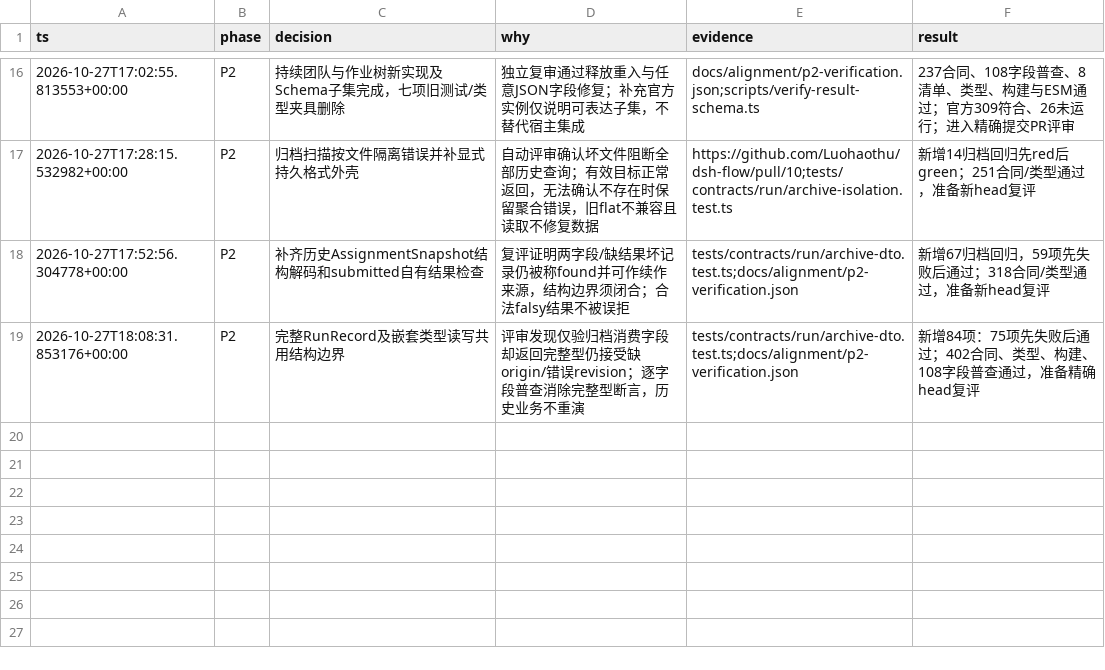
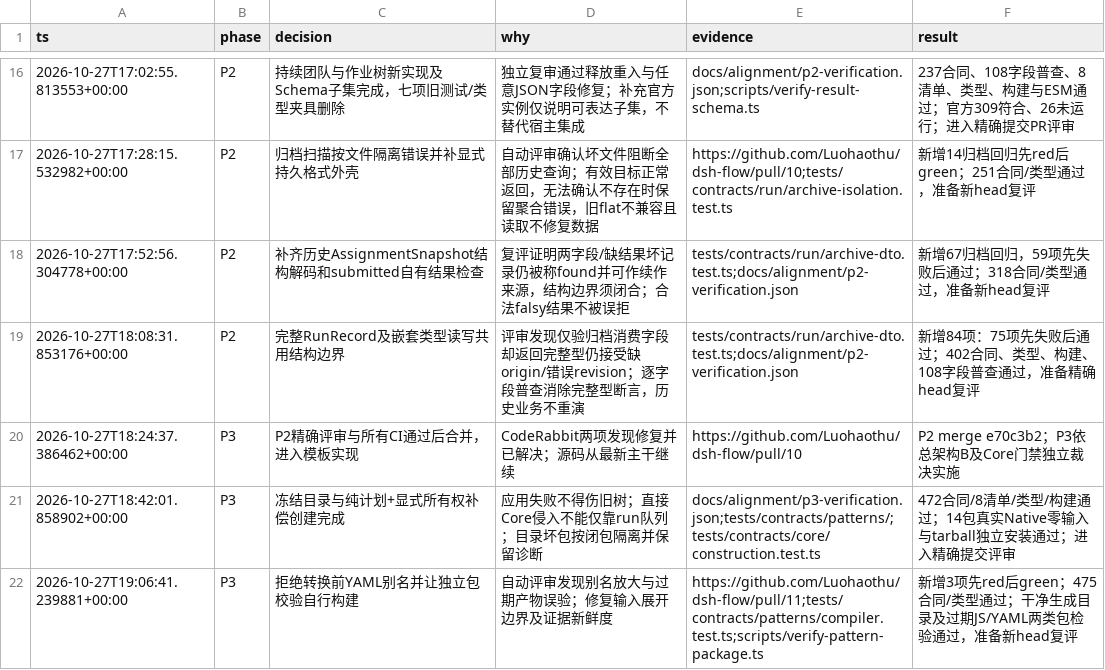
Before and after one commit to Luohaothu/dsh-flow, a TSV file: docs/alignment/decisions.tsv, drawn as a sheet; only a part is shown, gaps mark what is left out.

Commit message:
feat: compile and apply isolated team patterns (P3) (#11)
Add immutable pattern catalog/compiler/expansion and explicit construction ownership with compensation. Share DSH model configuration checks and package the 14 canonical reference patterns.

475 contracts, typecheck, inventory and clean/stale tarball verification pass. YAML aliases reject before conversion. Independent exact-head gpt-6-astra review PASS; all remote checks pass and review findings resolved.

```diff
--- a/docs/alignment/decisions.tsv
+++ b/docs/alignment/decisions.tsv
@@ -19 +19,4 @@ ts	phase	decision	why	evidence	result
 2026-10-27T18:08:31.853176+00:00	P2	完整RunRecord及嵌套类型读写共用结构边界	评审发现仅验归档消费字段却返回完整型仍接受缺origin/错误revision；逐字段普查消除完整型断言，历史业务不重演	tests/contracts/run/archive-dto.test.ts;docs/alignment/p2-verification.json	新增84项：75项先失败后通过；402合同、类型、构建、108字段普查通过，准备精确head复评
+2026-10-27T18:24:37.386462+00:00	P3	P2精确评审与所有CI通过后合并，进入模板实现	CodeRabbit两项发现修复并已解决；源码从最新主干继续	https://github.com/Luohaothu/dsh-flow/pull/10	P2 merge e70c3b2；P3依总架构B及Core门禁独立裁决实施
+2026-10-27T18:42:01.858902+00:00	P3	冻结目录与纯计划+显式所有权补偿创建完成	应用失败不得伤旧树；直接Core侵入不能仅靠run队列；目录坏包按闭包隔离并保留诊断	docs/alignment/p3-verification.json;tests/contracts/patterns/;tests/contracts/core/construction.test.ts	472合同/8清单/类型/构建通过；14包真实Native零输入与tarball独立安装通过；进入精确提交评审
+2026-10-27T19:06:41.239881+00:00	P3	拒绝转换前YAML别名并让独立包校验自行构建	自动评审发现别名放大与过期产物误验；修复输入展开边界及证据新鲜度	https://github.com/Luohaothu/dsh-flow/pull/11;tests/contracts/patterns/compiler.test.ts;scripts/verify-pattern-package.ts	新增3项先red后green；475合同/类型通过；干净生成目录及过期JS/YAML两类包检验通过，准备新head复评
```
Also changed, not shown: 43 other files.
